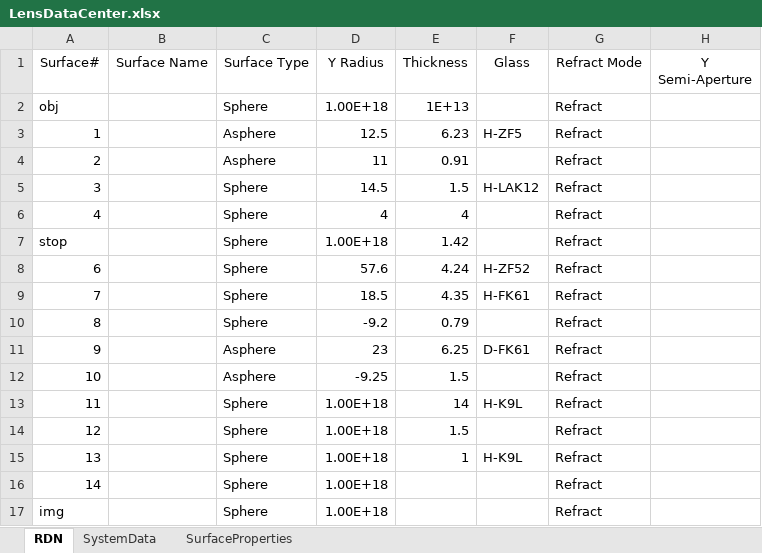
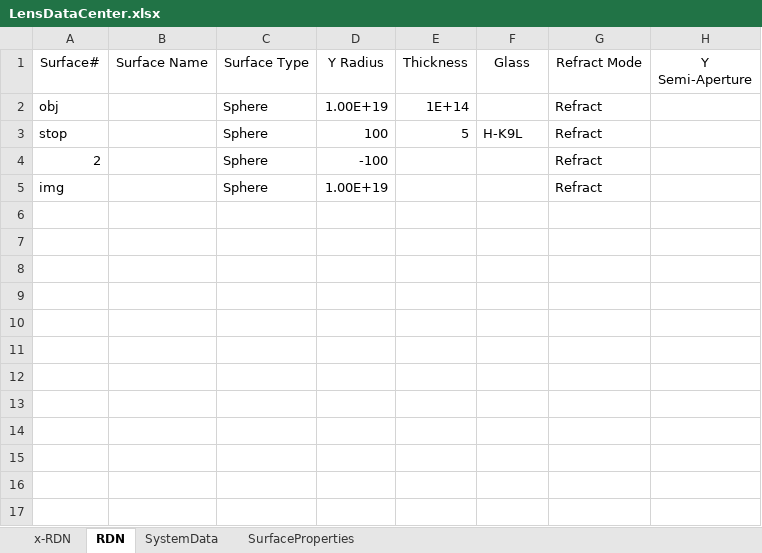
Before and after one commit to KoreanJuho/PythonRayTraceProject, an Excel workbook: LensDataCenter.xlsx, sheet RDN, drawn as a sheet; values as stored, in another font and other column widths than the file's, no borders; removed rows and columns are numbered as before the commit, all else as after; the diff names each change by its address in the sheet, - before the commit and + after, or states it on an @@ line.

```diff
--- a/LensDataCenter.xlsx (sheet RDN)
+++ b/LensDataCenter.xlsx (sheet RDN)
+sheet tab: x-RDN
-D2 (Y Radius): 1.00E+18
+D2 (Y Radius): 1.00E+19
-E2 (Thickness): 1E+13
+E2 (Thickness): 1E+14
-row 3: 1 |  | Asphere | 12.5 | 6.23 | H-ZF5 | Refract
-row 4: 2 |  | Asphere | 11 | 0.91 |  | Refract
-row 5: 3 |  | Sphere | 14.5 | 1.5 | H-LAK12 | Refract
-row 6: 4 |  | Sphere | 4 | 4 |  | Refract
-D3 (Y Radius): 1.00E+18
+D3 (Y Radius): 100
-E3 (Thickness): 1.42
+E3 (Thickness): 5
-F3 (Glass): (empty)
+F3 (Glass): H-K9L
-row 8: 6 |  | Sphere | 57.6 | 4.24 | H-ZF52 | Refract
-row 9: 7 |  | Sphere | 18.5 | 4.35 | H-FK61 | Refract
-row 10: 8 |  | Sphere | -9.2 | 0.79 |  | Refract
-row 11: 9 |  | Asphere | 23 | 6.25 | D-FK61 | Refract
-row 12: 10 |  | Asphere | -9.25 | 1.5 |  | Refract
-row 13: 11 |  | Sphere | 1.00E+18 | 14 | H-K9L | Refract
-row 14: 12 |  | Sphere | 1.00E+18 | 1.5 |  | Refract
-row 15: 13 |  | Sphere | 1.00E+18 | 1 | H-K9L | Refract
-A4 (Surface#): 14
+A4 (Surface#): 2
-D4 (Y Radius): 1.00E+18
+D4 (Y Radius): -100
-D5 (Y Radius): 1.00E+18
+D5 (Y Radius): 1.00E+19
```
Also changed, not shown: sheet SystemData, 4 other files.
